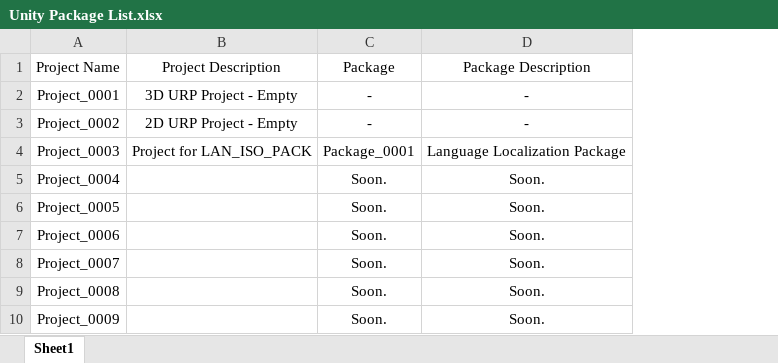
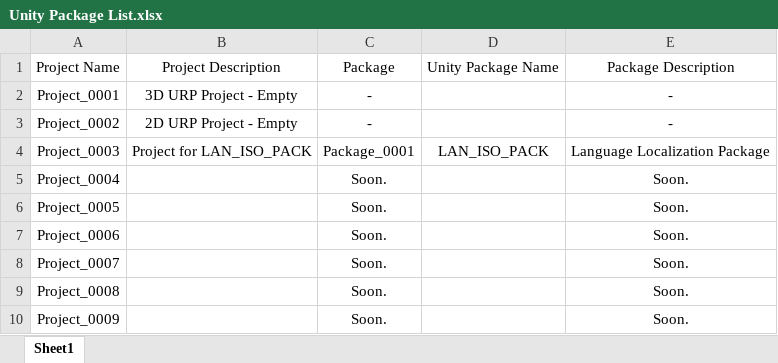
Before and after one commit to hcinar/GitUnity, an Excel workbook: Unity Package List.xlsx, sheet Sheet1, drawn as a sheet; values as stored, in another font and other column widths than the file's, no borders; table styles not drawn; the diff names each change by its address in the sheet, - before the commit and + after, or states it on an @@ line.

Commit message:
LAN_ISO_PACK
LAN_ISO_PACK

```diff
--- a/Unity Package List.xlsx (sheet Sheet1)
+++ b/Unity Package List.xlsx (sheet Sheet1)
+column D, rows 1-4: Unity Package Name |  |  | LAN_ISO_PACK
```
Also changed, not shown: 1 other file.
